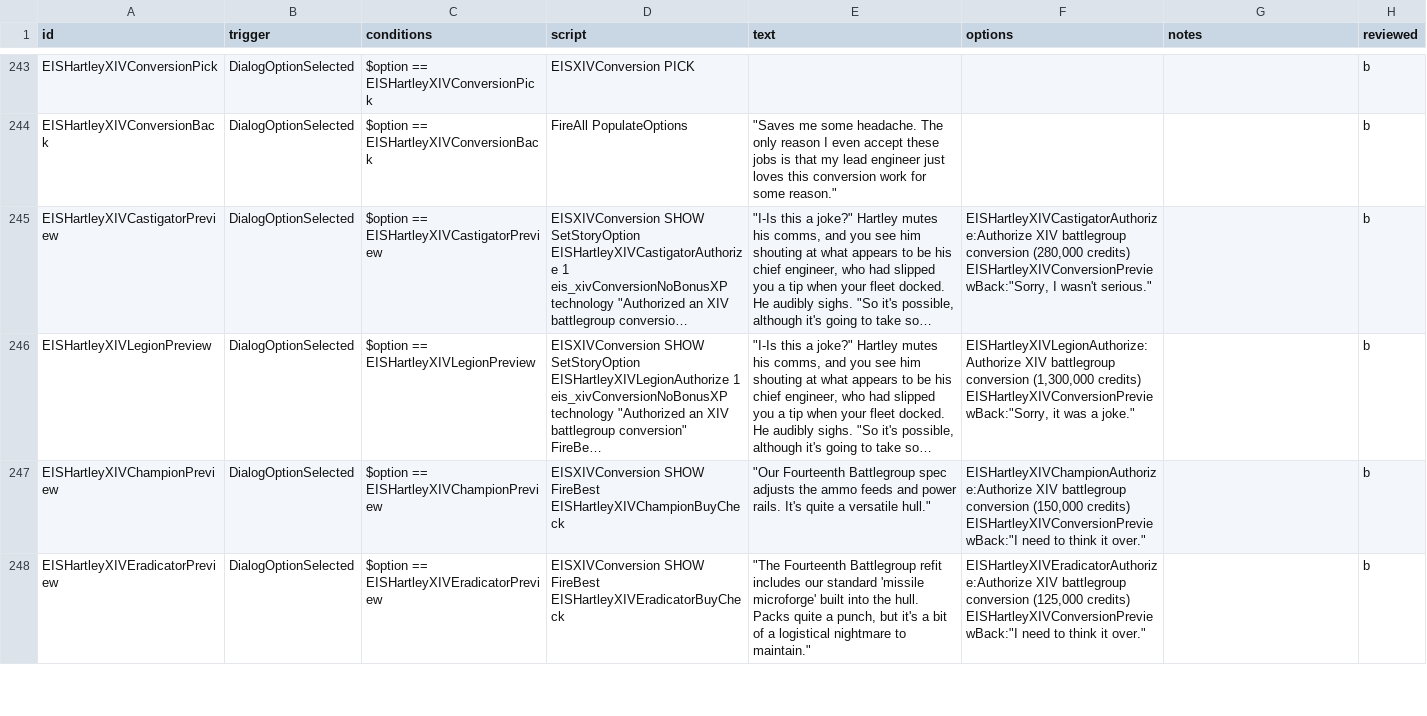
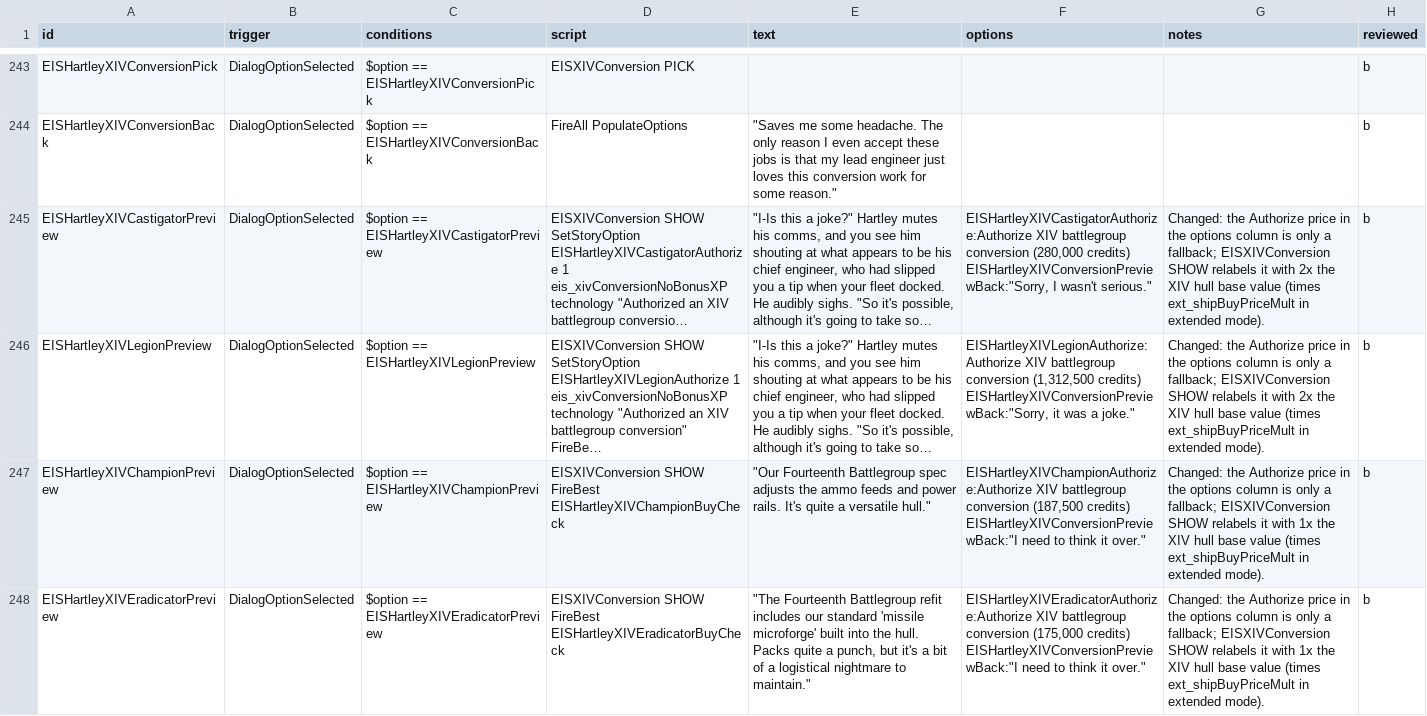
Before and after one commit to Selkieeee/Eternal-Iron-Shell, a CSV file: data/campaign/rules.csv, drawn as a sheet; only a part is shown, gaps mark what is left out; long unchanged cells end in …; ↵ is a line break in a cell; the diff covers the shown part only; the diff names each change by its address in the sheet, - before the commit and + after, or states it on an @@ line.

Commit message:
All ships: Full pass on logistics stats/PPT, normalized some values to vanilla standards Salary/DGP restoration cost pass for all hulls
Renown:
Increased shield radius slightly

Missions:
Pirate System Bounty inherets vanilla changes (180 days, increased bounty payout)
Spysat/Dead Drop inheret vanilla tuning values

SURVIVIAL MODE:
Surplus ship mission no longer offers ships with built-in aquila reactor

"Matching Vanilla" Survival Adjustments:
Surplus ship uses vanilla survival tuning for ship price multi (2x + hull size multi)
Hartley production contract credit limit up 5x in survival (to account for the 5-8x ship price multi)
Hartley xiv conversion prices use survival price multis

```diff
--- a/data/campaign/rules.csv
+++ b/data/campaign/rules.csv
-G245:G246 (notes): (empty)
+G245:G246 (notes): Changed: the Authorize price in the options column is only a fallback; EISXIVConversion SHOW relabels it with 2x the XIV hull base value (times ext_shipBuyPriceMult in extended mode).
-F246 (options): …battlegroup conversion (1,300,000 credits) ↵ EISHartleyXIVConversionPreviewBack:"Sorry,…
+F246 (options): …battlegroup conversion (1,312,500 credits) ↵ EISHartleyXIVConversionPreviewBack:"Sorry,…
-F247 (options): …battlegroup conversion (150,000 credits) ↵ EISHartleyXIVConversionPreviewBack:"I…
+F247 (options): …battlegroup conversion (187,500 credits) ↵ EISHartleyXIVConversionPreviewBack:"I…
-G247:G248 (notes): (empty)
+G247:G248 (notes): Changed: the Authorize price in the options column is only a fallback; EISXIVConversion SHOW relabels it with 1x the XIV hull base value (times ext_shipBuyPriceMult in extended mode).
-F248 (options): …battlegroup conversion (125,000 credits) ↵ EISHartleyXIVConversionPreviewBack:"I…
+F248 (options): …battlegroup conversion (175,000 credits) ↵ EISHartleyXIVConversionPreviewBack:"I…
```
Also changed, not shown: 18 edited cells elsewhere in this file, data/hulls/ship_data.csv, 12 other files.
